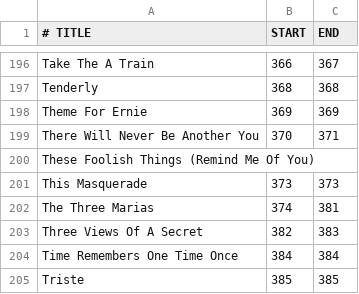
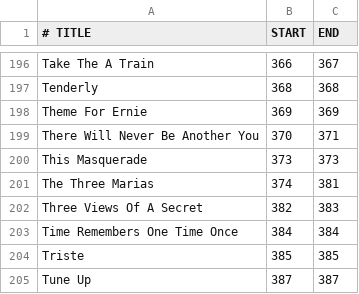
Before and after one commit to mikeln/musicindex, a CSV file: ForScore/newrbk1C.csv, drawn as a sheet; only a part is shown, gaps mark what is left out; the shorter side is filled out with more unchanged rows.

Commit message:
scanned nrb1

```diff
--- a/ForScore/newrbk1C.csv
+++ b/ForScore/newrbk1C.csv
@@ -199,3 +199,2 @@ Theme For Ernie,369,369
 There Will Never Be Another You,370,371
-These Foolish Things (Remind Me Of You)
 This Masquerade,373,373
```
